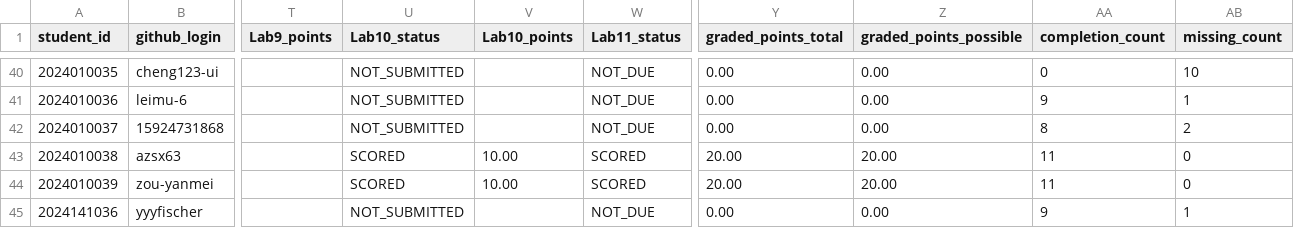
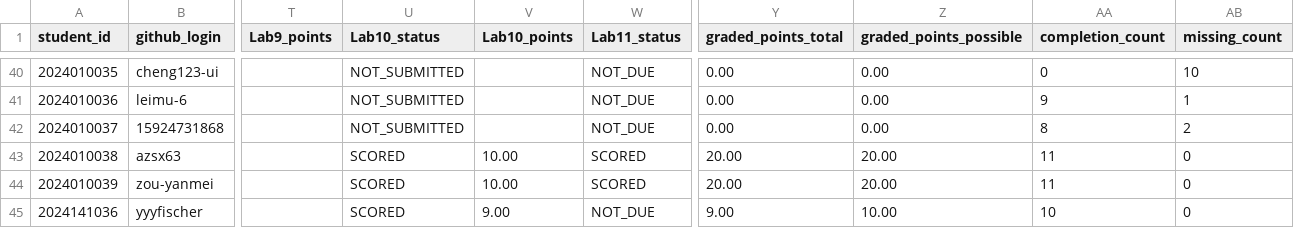
Before and after one commit to LiuXiYing/LogCollectionAndAnalysis, a CSV file: reports/grades.csv, drawn as a sheet; only a part is shown, gaps mark what is left out; the diff names each change by its address in the sheet, - before the commit and + after, or states it on an @@ line.

```diff
--- a/reports/grades.csv
+++ b/reports/grades.csv
-U45 (Lab10_status): NOT_SUBMITTED
+U45 (Lab10_status): SCORED
-V45 (Lab10_points): (empty)
+V45 (Lab10_points): 9.00
-Y45 (graded_points_total): 0.00
+Y45 (graded_points_total): 9.00
-Z45 (graded_points_possible): 0.00
+Z45 (graded_points_possible): 10.00
-AA45 (completion_count): 9
+AA45 (completion_count): 10
-AB45 (missing_count): 1
+AB45 (missing_count): 0
```
